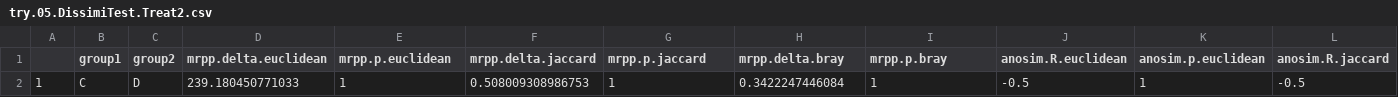
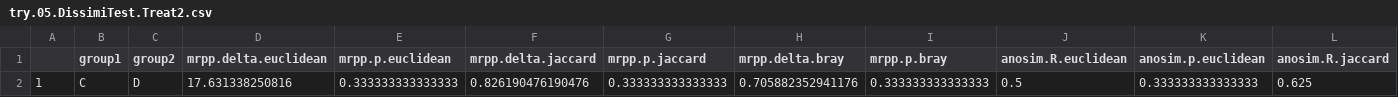
Before and after one commit to xphab/egg, a CSV file: output/try.05.DissimiTest.Treat2.csv, drawn as a sheet; only a part is shown; removed rows and columns are numbered as before the commit, all else as after; rows hold the shown columns only; the diff names each change by its address in the sheet, - before the commit and + after, or states it on an @@ line.

```diff
--- a/output/try.05.DissimiTest.Treat2.csv
+++ b/output/try.05.DissimiTest.Treat2.csv
-row 2: 1 | C | D | 239.180450771033 | 1 | 0.508009308986753 | 1 | 0.3422247446084 | 1 | -0.5 | 1 | -0.5
+row 2: 1 | C | D | 17.631338250816 | 0.333333333333333 | 0.826190476190476 | 0.333333333333333 | 0.705882352941176 | 0.333333333333333 | 0.5 | 0.333333333333333 | 0.625
```
Also changed, not shown: input/1.Input.csv, output/try.02.alpha.csv, 43 other files.
